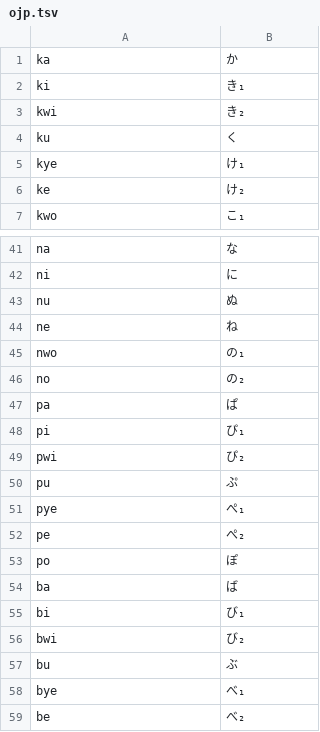
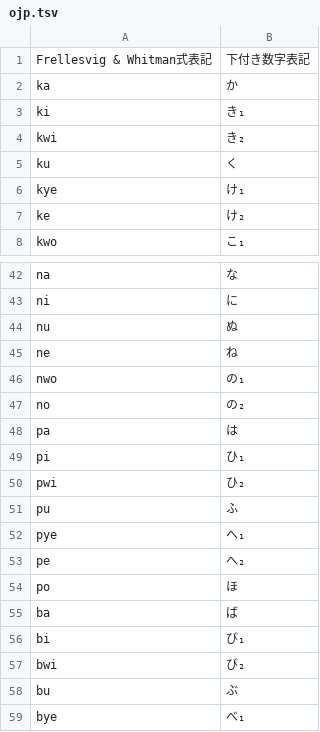
Before and after one commit to hulinguistics/huling, a TSV file: src/public/conv/ojp.tsv, drawn as a sheet; only a part is shown, gaps mark what is left out; the shorter side is filled out with more unchanged rows.

Commit message:
変換器の見出しを追加

```diff
--- a/src/public/conv/ojp.tsv
+++ b/src/public/conv/ojp.tsv
@@ -1 +1,2 @@
+Frellesvig & Whitman式表記	下付き数字表記
 ka	か
@@ -46,9 +47,9 @@ nwo	の₁
 no	の₂
-pa	ぱ
-pi	ぴ₁
-pwi	ぴ₂
-pu	ぷ
-pye	ぺ₁
-pe	ぺ₂
-po	ぽ
+pa	は
+pi	ひ₁
+pwi	ひ₂
+pu	ふ
+pye	へ₁
+pe	へ₂
+po	ほ
 ba	ば
```
